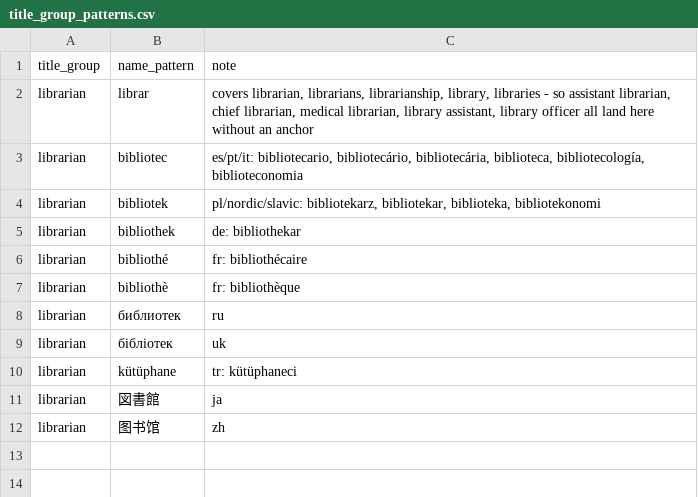
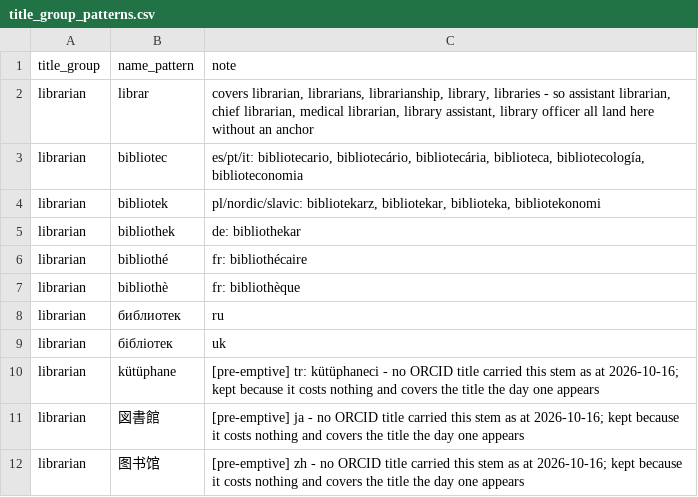
Before and after one commit to merveffect/1-Git, a CSV file: orcid_role_identifier/seeds/title_group_patterns.csv, drawn as a sheet.

```diff
--- a/orcid_role_identifier/seeds/title_group_patterns.csv
+++ b/orcid_role_identifier/seeds/title_group_patterns.csv
@@ -9,4 +9,4 @@ librarian,библиотек,ru
 librarian,бібліотек,uk
-librarian,kütüphane,tr: kütüphaneci
-librarian,図書館,ja
-librarian,图书馆,zh
+librarian,kütüphane,[pre-emptive] tr: kütüphaneci - no ORCID title carried this stem as at 2026-10-16; kept because it costs nothing and covers the title the day one appears
+librarian,図書館,[pre-emptive] ja - no ORCID title carried this stem as at 2026-10-16; kept because it costs nothing and covers the title the day one appears
+librarian,图书馆,[pre-emptive] zh - no ORCID title carried this stem as at 2026-10-16; kept because it costs nothing and covers the title the day one appears
```
Also changed, not shown: 2 other files.
